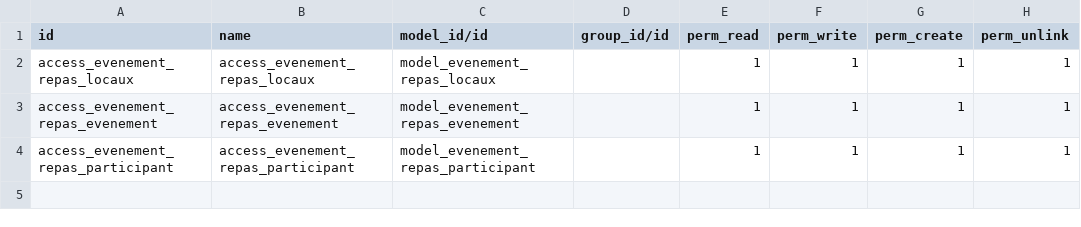
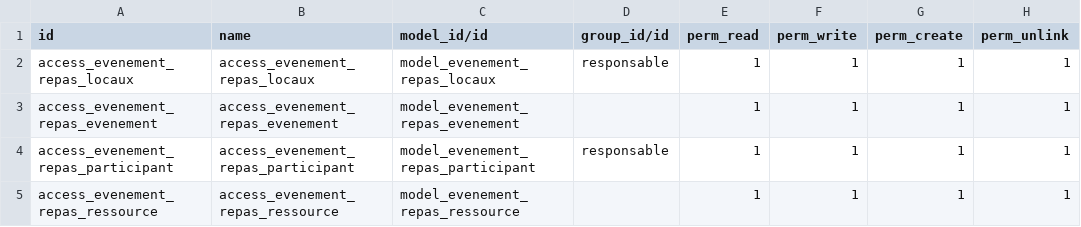
Before and after one commit to Youcef-Abdelliche/esi_restau, a CSV file: security/ir.model.access.csv, drawn as a sheet.

Commit message:
Add ressource model and edit views

```diff
--- a/security/ir.model.access.csv
+++ b/security/ir.model.access.csv
@@ -1,4 +1,5 @@
 id,name,model_id/id,group_id/id,perm_read,perm_write,perm_create,perm_unlink
-access_evenement_repas_locaux,access_evenement_repas_locaux,model_evenement_repas_locaux,,1,1,1,1
+access_evenement_repas_locaux,access_evenement_repas_locaux,model_evenement_repas_locaux,responsable,1,1,1,1
 access_evenement_repas_evenement,access_evenement_repas_evenement,model_evenement_repas_evenement,,1,1,1,1
-access_evenement_repas_participant,access_evenement_repas_participant,model_evenement_repas_participant,,1,1,1,1
+access_evenement_repas_participant,access_evenement_repas_participant,model_evenement_repas_participant,responsable,1,1,1,1
+access_evenement_repas_ressource,access_evenement_repas_ressource,model_evenement_repas_ressource,,1,1,1,1
```
Also changed, not shown: 2 other files.
